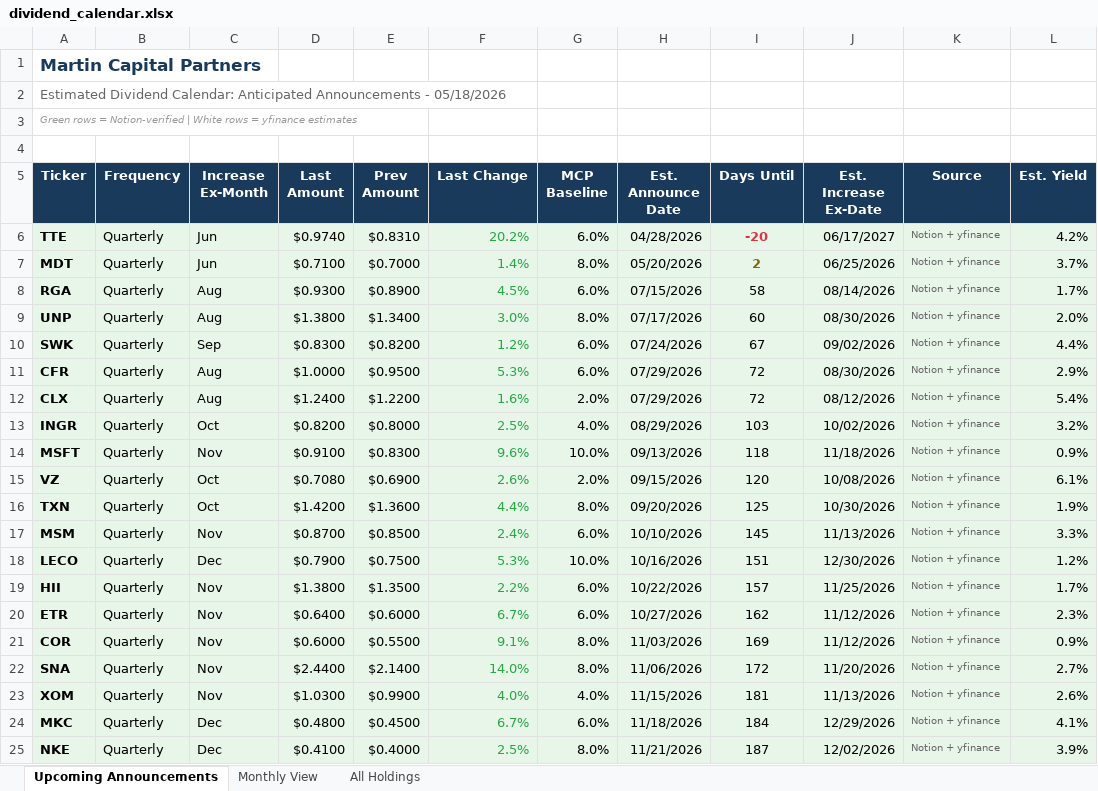
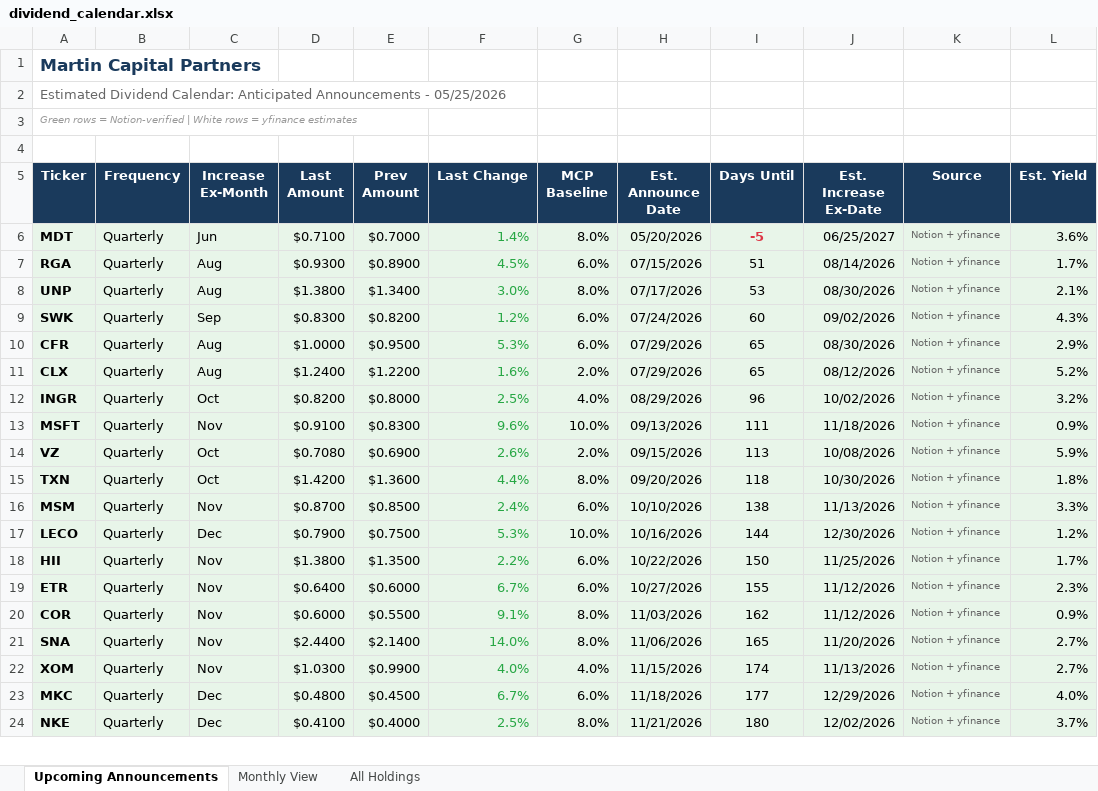
Before and after one commit to ryansadair/mcp-dashboard, an Excel workbook: data/dividend_calendar.xlsx, sheet Upcoming Announcements, drawn as a sheet; only a part is shown; values as stored, in another font and other column widths than the file's, no borders; removed rows and columns are numbered as before the commit, all else as after; the diff covers the shown part only; the diff names each change by its address in the sheet, - before the commit and + after, or states it on an @@ line.

Commit message:
Update dividend calendar 2026-05-25

```diff
--- a/data/dividend_calendar.xlsx (sheet Upcoming Announcements)
+++ b/data/dividend_calendar.xlsx (sheet Upcoming Announcements)
-A2 (Ticker): …Announcements - 05/18/2026
+A2 (Ticker): …Announcements - 05/25/2026
-row 6: TTE | Quarterly | Jun | $0.9740 | $0.8310 | 20.2% | 6.0% | 04/28/2026 | -20 | 06/17/2027 | Notion + yfinance | 4.2%
-I6 (Days Until): 2
+I6 (Days Until): -5
-I6 text colour: #856404
+I6 text colour: #DC3545
-J6 (Est. Increase Ex-Date): 06/25/2026
+J6 (Est. Increase Ex-Date): 06/25/2027
-L6 (Est. Yield): 3.7%
+L6 (Est. Yield): 3.6%
-I7 (Days Until): 58
+I7 (Days Until): 51
-I8 (Days Until): 60
+I8 (Days Until): 53
-L8 (Est. Yield): 2.0%
+L8 (Est. Yield): 2.1%
-I9 (Days Until): 67
+I9 (Days Until): 60
-L9 (Est. Yield): 4.4%
+L9 (Est. Yield): 4.3%
-I10:I11 (Days Until): 72
+I10:I11 (Days Until): 65
-L11 (Est. Yield): 5.4%
+L11 (Est. Yield): 5.2%
-I12 (Days Until): 103
+I12 (Days Until): 96
-I13 (Days Until): 118
+I13 (Days Until): 111
-I14 (Days Until): 120
+I14 (Days Until): 113
-L14 (Est. Yield): 6.1%
+L14 (Est. Yield): 5.9%
-I15 (Days Until): 125
+I15 (Days Until): 118
-L15 (Est. Yield): 1.9%
+L15 (Est. Yield): 1.8%
-I16 (Days Until): 145
+I16 (Days Until): 138
-I17 (Days Until): 151
+I17 (Days Until): 144
-I18 (Days Until): 157
+I18 (Days Until): 150
-I19 (Days Until): 162
+I19 (Days Until): 155
-I20 (Days Until): 169
+I20 (Days Until): 162
-I21 (Days Until): 172
+I21 (Days Until): 165
-I22 (Days Until): 181
+I22 (Days Until): 174
-L22 (Est. Yield): 2.6%
+L22 (Est. Yield): 2.7%
-I23 (Days Until): 184
+I23 (Days Until): 177
-L23 (Est. Yield): 4.1%
+L23 (Est. Yield): 4.0%
-I24 (Days Until): 187
+I24 (Days Until): 180
-L24 (Est. Yield): 3.9%
+L24 (Est. Yield): 3.7%
```
Also changed, not shown: 1 added row and 45 edited cells elsewhere in this sheet, sheet All Holdings, sheet Monthly View.
